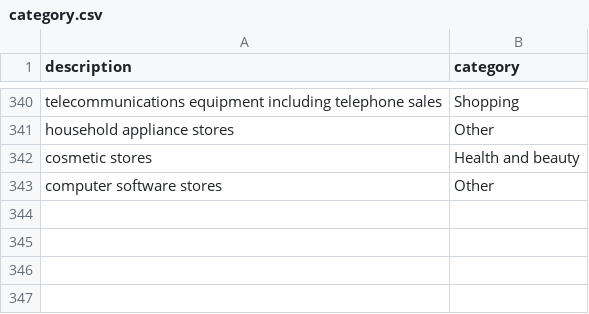
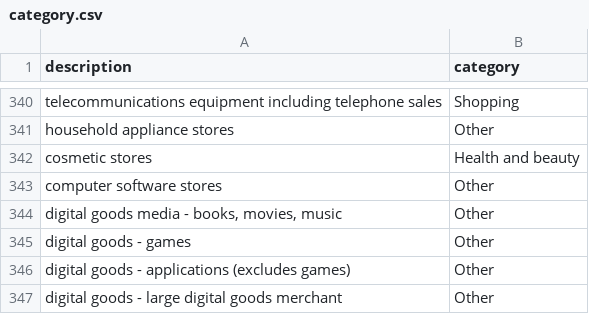
Before and after one commit to Anna05a/Spendly, a CSV file: category.csv, drawn as a sheet; only a part is shown, gaps mark what is left out.

Commit message:
Update category.csv

```diff
--- a/category.csv
+++ b/category.csv
@@ -343 +343,5 @@
 "computer software stores","Other"
+"digital goods media - books, movies, music","Other"
+"digital goods - games","Other"
+"digital goods - applications (excludes games)","Other"
+"digital goods - large digital goods merchant","Other"
```
